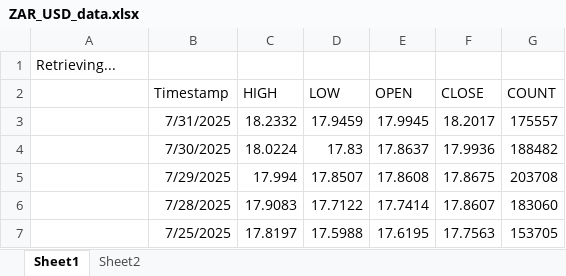
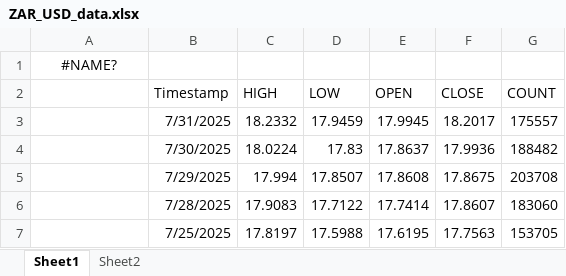
Before and after one commit to murema-v3-exp/AI4DM-temp, an Excel workbook: Macro-Economic Data/ZAR_USD_data.xlsx, sheet Sheet1, drawn as a sheet; only a part is shown; values as stored, in another font and other column widths than the file's, no borders; the diff names each change by its address in the sheet, - before the commit and + after, or states it on an @@ line.

```diff
--- a/Macro-Economic Data/ZAR_USD_data.xlsx (sheet Sheet1)
+++ b/Macro-Economic Data/ZAR_USD_data.xlsx (sheet Sheet1)
-A1: Retrieving...
+A1: #NAME?
-A1 alignment: left
+A1 alignment: center
```
Also changed, not shown: sheet Sheet2, Macro-Economic Data/MSCI_EmergingMarketsPriceHistory.xlsx, Macro-Economic Data/MSCI_IMI_PriceHistory.xlsx, 9 other files.
